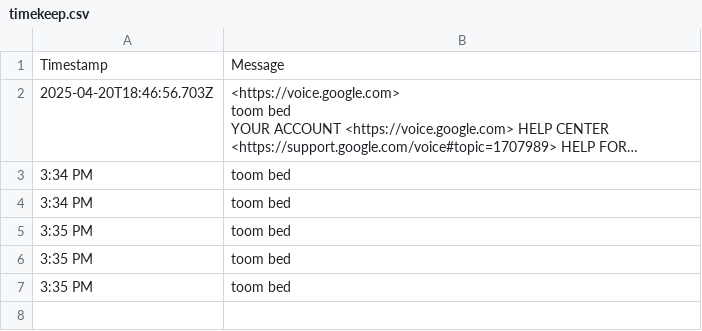
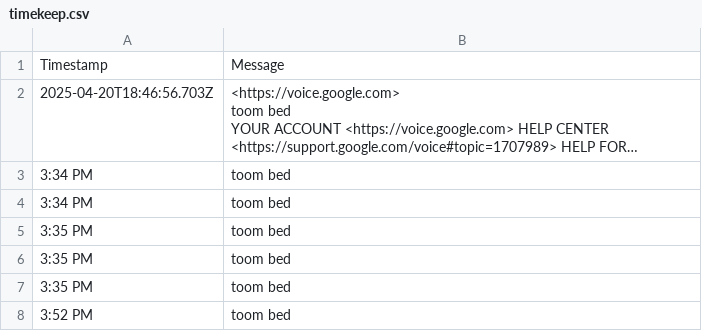
Before and after one commit to tmorg46/tmorg46.github.io, a CSV file: timekeep.csv, drawn as a sheet; long unchanged cells end in …; the diff names each change by its address in the sheet, - before the commit and + after, or states it on an @@ line.

Commit message:
Append SMS message: 3:52 PM

```diff
--- a/timekeep.csv
+++ b/timekeep.csv
+row 8: 3:52 PM | toom bed
```
